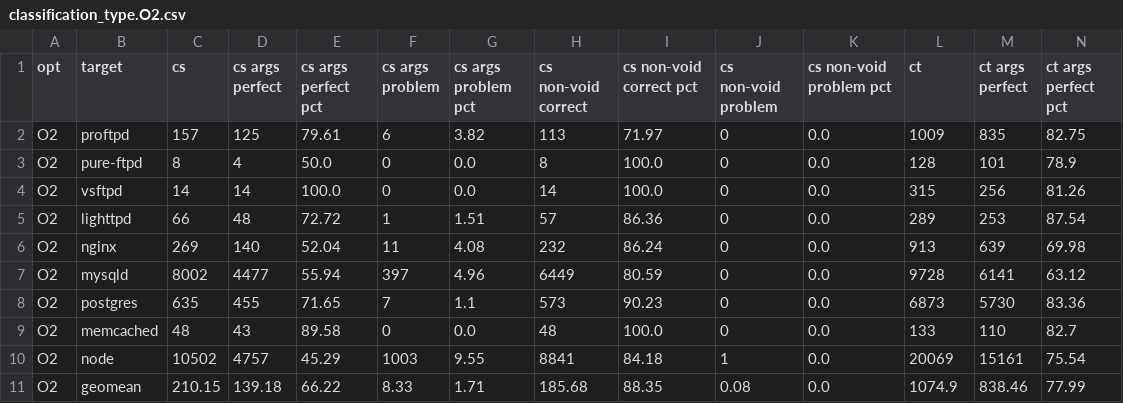
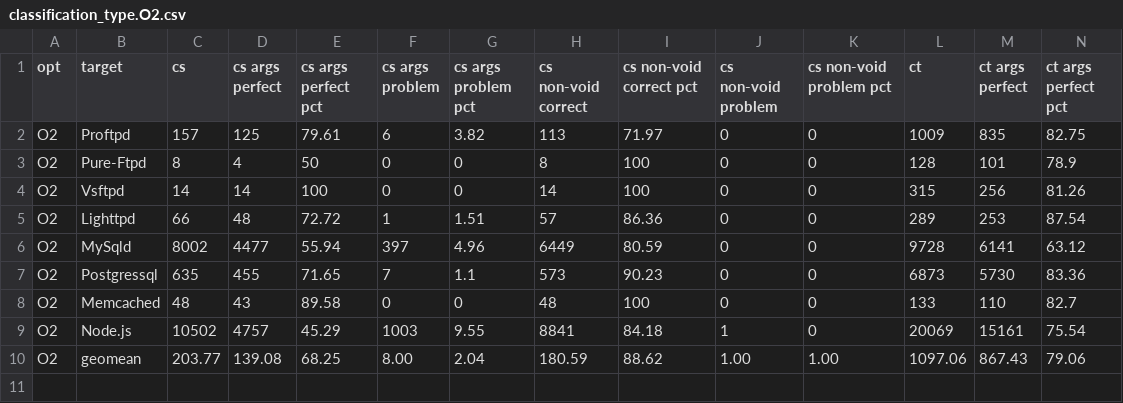
Before and after one commit to IntRepair/tauCFI, a CSV file: TypeShield Paper/NDSS format/csvs/classification_type.O2.csv, drawn as a sheet; only a part is shown; removed rows and columns are numbered as before the commit, all else as after; rows hold the shown columns only; the diff covers the shown part only; the diff names each change by its address in the sheet, - before the commit and + after, or states it on an @@ line.

```diff
--- a/TypeShield Paper/NDSS format/csvs/classification_type.O2.csv
+++ b/TypeShield Paper/NDSS format/csvs/classification_type.O2.csv
-B2 (target): proftpd
+B2 (target): Proftpd
-K2:K5 (cs non-void problem pct): 0.0
+K2:K5 (cs non-void problem pct): 0
-B3 (target): pure-ftpd
+B3 (target): Pure-Ftpd
-E3 (cs args perfect pct): 50.0
+E3 (cs args perfect pct): 50
-G3:G4 (cs args problem pct): 0.0
+G3:G4 (cs args problem pct): 0
-I3:I4 (cs non-void correct pct): 100.0
+I3:I4 (cs non-void correct pct): 100
-B4 (target): vsftpd
+B4 (target): Vsftpd
-E4 (cs args perfect pct): 100.0
+E4 (cs args perfect pct): 100
-B5 (target): lighttpd
+B5 (target): Lighttpd
-row 6: O2 | nginx | 269 | 140 | 52.04 | 11 | 4.08 | 232 | 86.24 | 0 | 0.0 | 913 | 639 | 69.98
-B6 (target): mysqld
+B6 (target): MySqld
-K6:K9 (cs non-void problem pct): 0.0
+K6:K9 (cs non-void problem pct): 0
-B7 (target): postgres
+B7 (target): Postgressql
-B8 (target): memcached
+B8 (target): Memcached
-G8 (cs args problem pct): 0.0
+G8 (cs args problem pct): 0
-I8 (cs non-void correct pct): 100.0
+I8 (cs non-void correct pct): 100
-B9 (target): node
+B9 (target): Node.js
-C10 (cs): 210.15
+C10 (cs): 203.77
-D10 (cs args perfect): 139.18
+D10 (cs args perfect): 139.08
-E10 (cs args perfect pct): 66.22
+E10 (cs args perfect pct): 68.25
-F10 (cs args problem): 8.33
+F10 (cs args problem): 8.00
-G10 (cs args problem pct): 1.71
+G10 (cs args problem pct): 2.04
-H10 (cs non-void correct): 185.68
+H10 (cs non-void correct): 180.59
-I10 (cs non-void correct pct): 88.35
+I10 (cs non-void correct pct): 88.62
-J10 (cs non-void problem): 0.08
+J10 (cs non-void problem): 1.00
-K10 (cs non-void problem pct): 0.0
+K10 (cs non-void problem pct): 1.00
-L10 (ct): 1074.9
+L10 (ct): 1097.06
-M10 (ct args perfect): 838.46
+M10 (ct args perfect): 867.43
-N10 (ct args perfect pct): 77.99
+N10 (ct args perfect pct): 79.06
```
Also changed, not shown: 6 edited cells elsewhere in this file, TypeShield Paper/NDSS format/csvs/classification_count.O2.csv, TypeShield Paper/NDSS format/csvs/matching.O2.csv, 20 other files.
